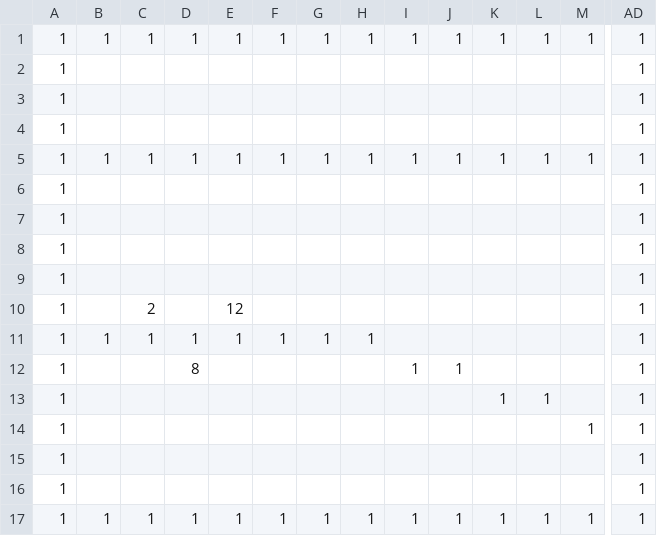
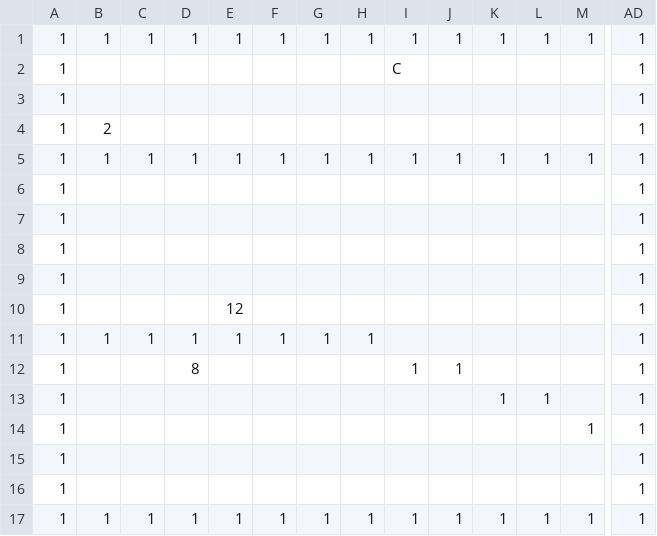
Before and after one commit to Cucumberrole/OmaenihaMuri_C2, a CSV file: project/data/Stage00.csv, drawn as a sheet; only a part is shown, gaps mark what is left out; removed rows and columns are numbered as before the commit, all else as after; rows hold the shown columns only; the diff names each change by its address in the sheet, - before the commit and + after, or states it on an @@ line.

```diff
--- a/project/data/Stage00.csv
+++ b/project/data/Stage00.csv
+row 2: 1 |  |  |  |  |  |  |  | C |  |  |  |  | 1
-row 3: 1 |  |  |  |  |  |  |  |  |  |  |  |  | 1
-B4: (empty)
+B4: 2
-C10: 2
+C10: (empty)
```
Also changed, not shown: 9 other files.
